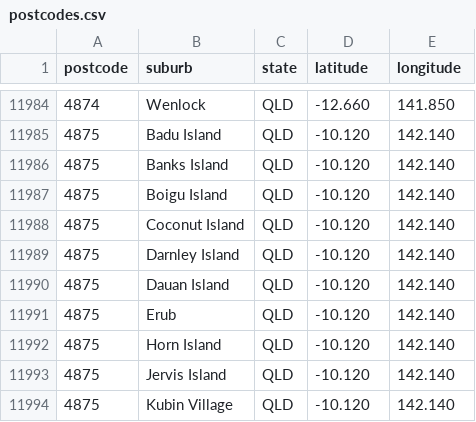
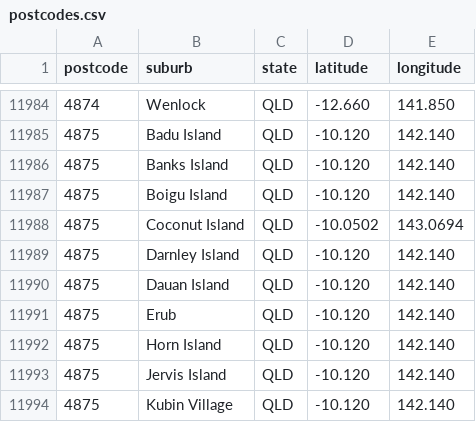
Before and after one commit to FedericoTartarini/tool-sma-extreme-heat-policy, a CSV file: assets/postcodes.csv, drawn as a sheet; only a part is shown, gaps mark what is left out.

Commit message:
feat: storing suburb name and postcode in url

```diff
--- a/assets/postcodes.csv
+++ b/assets/postcodes.csv
@@ -11987,3 +11987,3 @@ postcode,suburb,state,latitude,longitude,
 4875,Boigu Island,QLD,-10.120,142.140,
-4875,Coconut Island,QLD,-10.120,142.140,
+4875,Coconut Island,QLD,-10.0502,143.0694,
 4875,Darnley Island,QLD,-10.120,142.140,
```
Also changed, not shown: 2 other files.
